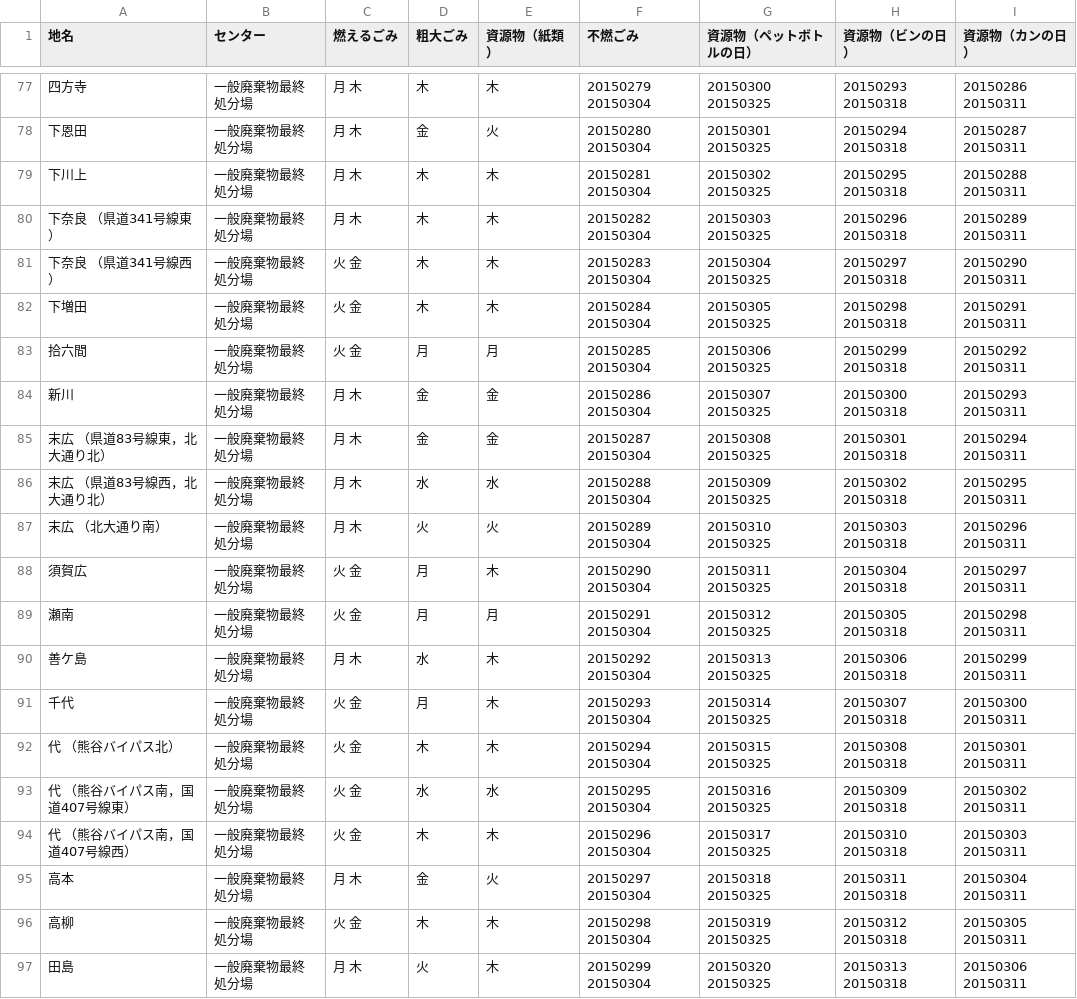
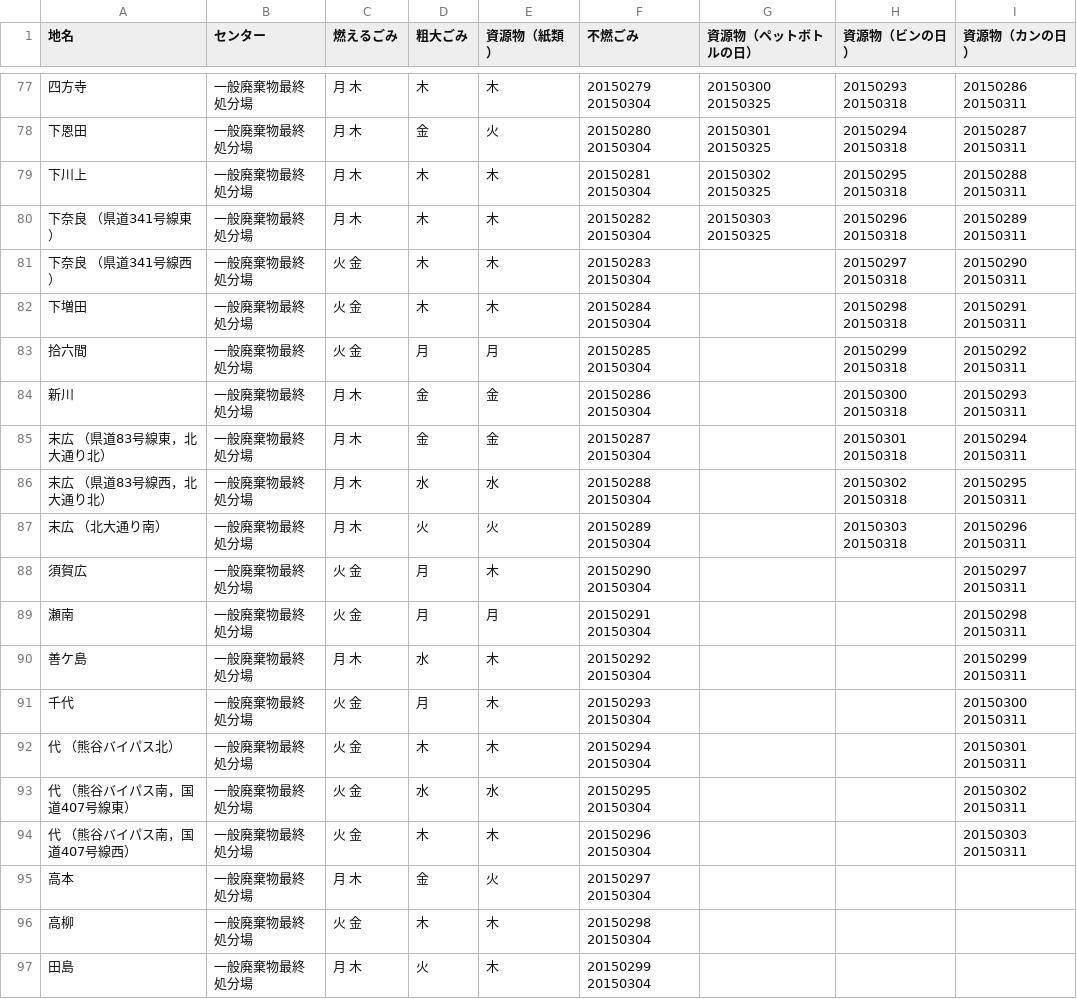
Before and after one commit to 50saisatte/5374, a CSV file: data/area_days.csv, drawn as a sheet; only a part is shown, gaps mark what is left out; the diff covers the shown part only.

```diff
--- a/data/area_days.csv
+++ b/data/area_days.csv
@@ -80,18 +80,18 @@
 下奈良 （県道341号線東）,一般廃棄物最終処分場,月 木,木,木,20150282 20150304,20150303 20150325,20150296 20150318,20150289 20150311
-下奈良 （県道341号線西）,一般廃棄物最終処分場,火 金,木,木,20150283 20150304,20150304 20150325,20150297 20150318,20150290 20150311
-下増田,一般廃棄物最終処分場,火 金,木,木,20150284 20150304,20150305 20150325,20150298 20150318,20150291 20150311
-拾六間,一般廃棄物最終処分場,火 金,月,月,20150285 20150304,20150306 20150325,20150299 20150318,20150292 20150311
-新川,一般廃棄物最終処分場,月 木,金,金,20150286 20150304,20150307 20150325,20150300 20150318,20150293 20150311
-末広 （県道83号線東，北大通り北）,一般廃棄物最終処分場,月 木,金,金,20150287 20150304,20150308 20150325,20150301 20150318,20150294 20150311
-末広 （県道83号線西，北大通り北）,一般廃棄物最終処分場,月 木,水,水,20150288 20150304,20150309 20150325,20150302 20150318,20150295 20150311
-末広 （北大通り南）,一般廃棄物最終処分場,月 木,火,火,20150289 20150304,20150310 20150325,20150303 20150318,20150296 20150311
-須賀広,一般廃棄物最終処分場,火 金,月,木,20150290 20150304,20150311 20150325,20150304 20150318,20150297 20150311
-瀬南,一般廃棄物最終処分場,火 金,月,月,20150291 20150304,20150312 20150325,20150305 20150318,20150298 20150311
-善ケ島,一般廃棄物最終処分場,月 木,水,木,20150292 20150304,20150313 20150325,20150306 20150318,20150299 20150311
-千代,一般廃棄物最終処分場,火 金,月,木,20150293 20150304,20150314 20150325,20150307 20150318,20150300 20150311
-代 （熊谷バイパス北）,一般廃棄物最終処分場,火 金,木,木,20150294 20150304,20150315 20150325,20150308 20150318,20150301 20150311
-代 （熊谷バイパス南，国道407号線東）,一般廃棄物最終処分場,火 金,水,水,20150295 20150304,20150316 20150325,20150309 20150318,20150302 20150311
-代 （熊谷バイパス南，国道407号線西）,一般廃棄物最終処分場,火 金,木,木,20150296 20150304,20150317 20150325,20150310 20150318,20150303 20150311
-高本,一般廃棄物最終処分場,月 木,金,火,20150297 20150304,20150318 20150325,20150311 20150318,20150304 20150311
-高柳,一般廃棄物最終処分場,火 金,木,木,20150298 20150304,20150319 20150325,20150312 20150318,20150305 20150311
-田島,一般廃棄物最終処分場,月 木,火,木,20150299 20150304,20150320 20150325,20150313 20150318,20150306 20150311
+下奈良 （県道341号線西）,一般廃棄物最終処分場,火 金,木,木,20150283 20150304,,20150297 20150318,20150290 20150311
+下増田,一般廃棄物最終処分場,火 金,木,木,20150284 20150304,,20150298 20150318,20150291 20150311
+拾六間,一般廃棄物最終処分場,火 金,月,月,20150285 20150304,,20150299 20150318,20150292 20150311
+新川,一般廃棄物最終処分場,月 木,金,金,20150286 20150304,,20150300 20150318,20150293 20150311
+末広 （県道83号線東，北大通り北）,一般廃棄物最終処分場,月 木,金,金,20150287 20150304,,20150301 20150318,20150294 20150311
+末広 （県道83号線西，北大通り北）,一般廃棄物最終処分場,月 木,水,水,20150288 20150304,,20150302 20150318,20150295 20150311
+末広 （北大通り南）,一般廃棄物最終処分場,月 木,火,火,20150289 20150304,,20150303 20150318,20150296 20150311
+須賀広,一般廃棄物最終処分場,火 金,月,木,20150290 20150304,,,20150297 20150311
+瀬南,一般廃棄物最終処分場,火 金,月,月,20150291 20150304,,,20150298 20150311
+善ケ島,一般廃棄物最終処分場,月 木,水,木,20150292 20150304,,,20150299 20150311
+千代,一般廃棄物最終処分場,火 金,月,木,20150293 20150304,,,20150300 20150311
+代 （熊谷バイパス北）,一般廃棄物最終処分場,火 金,木,木,20150294 20150304,,,20150301 20150311
+代 （熊谷バイパス南，国道407号線東）,一般廃棄物最終処分場,火 金,水,水,20150295 20150304,,,20150302 20150311
+代 （熊谷バイパス南，国道407号線西）,一般廃棄物最終処分場,火 金,木,木,20150296 20150304,,,20150303 20150311
+高本,一般廃棄物最終処分場,月 木,金,火,20150297 20150304,,,
+高柳,一般廃棄物最終処分場,火 金,木,木,20150298 20150304,,,
+田島,一般廃棄物最終処分場,月 木,火,木,20150299 20150304,,,
```
Also changed, not shown: 54 edited cells elsewhere in this file.
